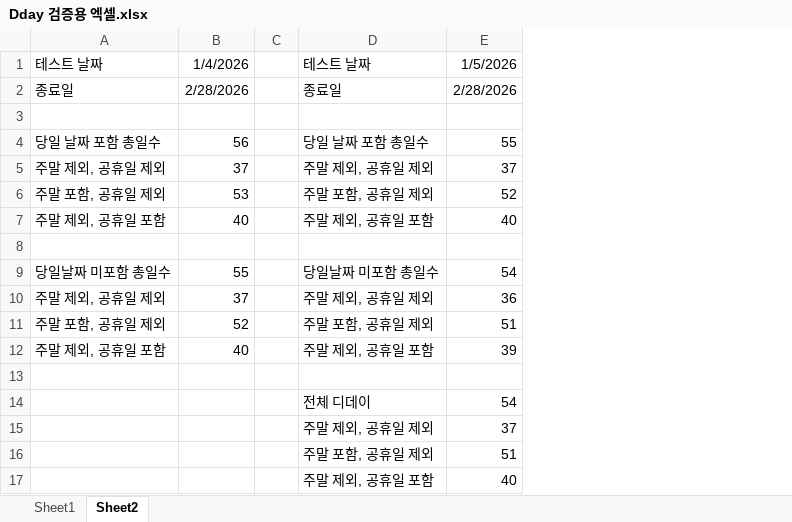
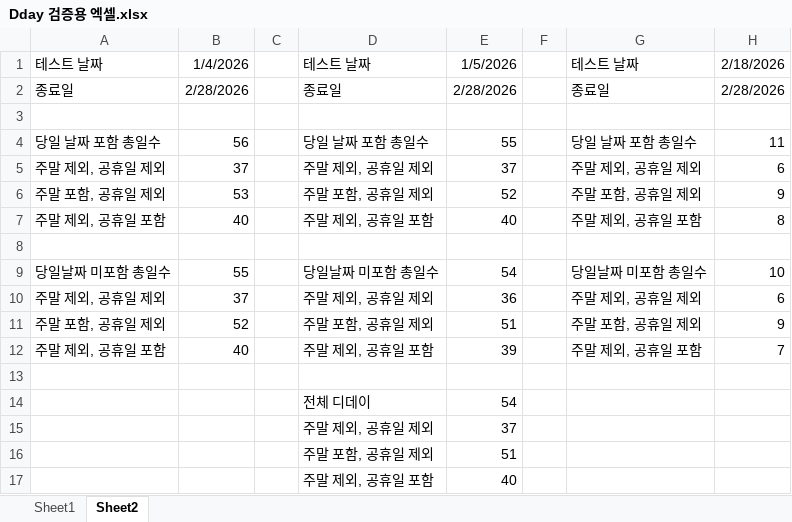
Before and after one commit to swsury/AndroidApp_Dday, an Excel workbook: Dday 검증용 엑셀.xlsx, sheet Sheet2, drawn as a sheet; values as stored, in another font and other column widths than the file's, no borders; the diff names each change by its address in the sheet, - before the commit and + after, or states it on an @@ line.

```diff
--- a/Dday 검증용 엑셀.xlsx (sheet Sheet2)
+++ b/Dday 검증용 엑셀.xlsx (sheet Sheet2)
+column F, empty
+column G, rows 1-12: 테스트 날짜 | 종료일 |  | 당일 날짜 포함 총일수 | 주말 제외, 공휴일 제외 | 주말 포함, 공휴일 제외 | 주말 제외, 공휴일 포함 |  | 당일날짜 미포함 총일수 | 주말 제외, 공휴일 제외 | 주말 포함, 공휴일 제외 | 주말 제외, 공휴일 포함
+column H, rows 1-12: 2/18/2026 | 2/28/2026 |  | 11 | 6 | 9 | 8 |  | 10 | 6 | 9 | 7
```
Also changed, not shown: 16 other files.
